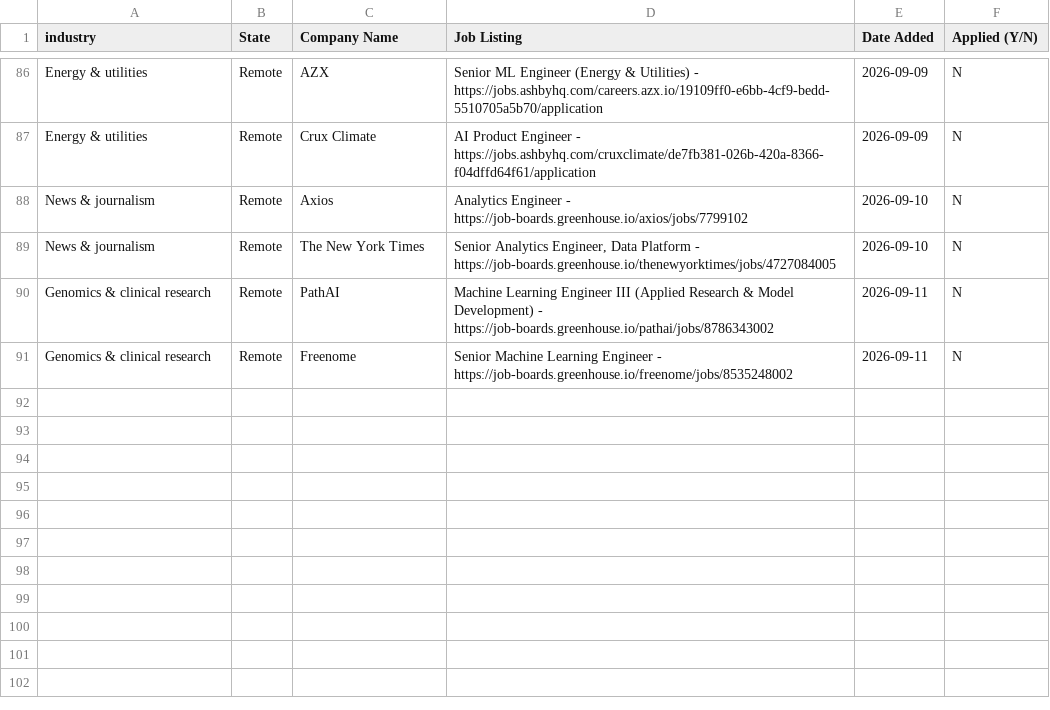
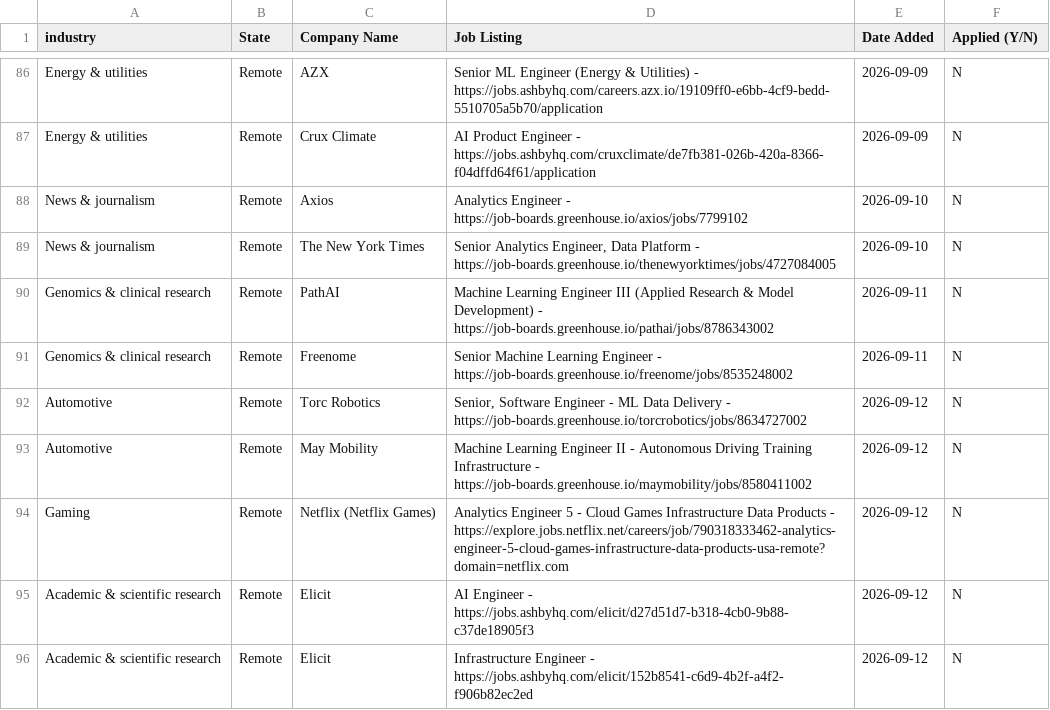
Before and after one commit to sandervw/job-search, a CSV file: data_eng_job_search.csv, drawn as a sheet; only a part is shown, gaps mark what is left out; the diff names each change by its address in the sheet, - before the commit and + after, or states it on an @@ line.

```diff
--- a/data_eng_job_search.csv
+++ b/data_eng_job_search.csv
+row 92: Automotive | Remote | Torc Robotics | Senior, Software Engineer - ML Data Delivery - https://job-boards.greenhouse.io/torcrobotics/jobs/8634727002 | 2026-09-12 | N
+row 93: Automotive | Remote | May Mobility | Machine Learning Engineer II - Autonomous Driving Training Infrastructure - https://job-boards.greenhouse.io/maymobility/jobs/8580411002 | 2026-09-12 | N
+row 94: Gaming | Remote | Netflix (Netflix Games) | Analytics Engineer 5 - Cloud Games Infrastructure Data Products - https://explore.jobs.netflix.net/careers/job/790318333462-analytics-engineer-5-cloud-games-infrastructure-data-products-usa-remote?domain=netflix.com | 2026-09-12 | N
+row 95: Academic & scientific research | Remote | Elicit | AI Engineer - https://jobs.ashbyhq.com/elicit/d27d51d7-b318-4cb0-9b88-c37de18905f3 | 2026-09-12 | N
+row 96: Academic & scientific research | Remote | Elicit | Infrastructure Engineer - https://jobs.ashbyhq.com/elicit/152b8541-c6d9-4b2f-a4f2-f906b82ec2ed | 2026-09-12 | N
```
